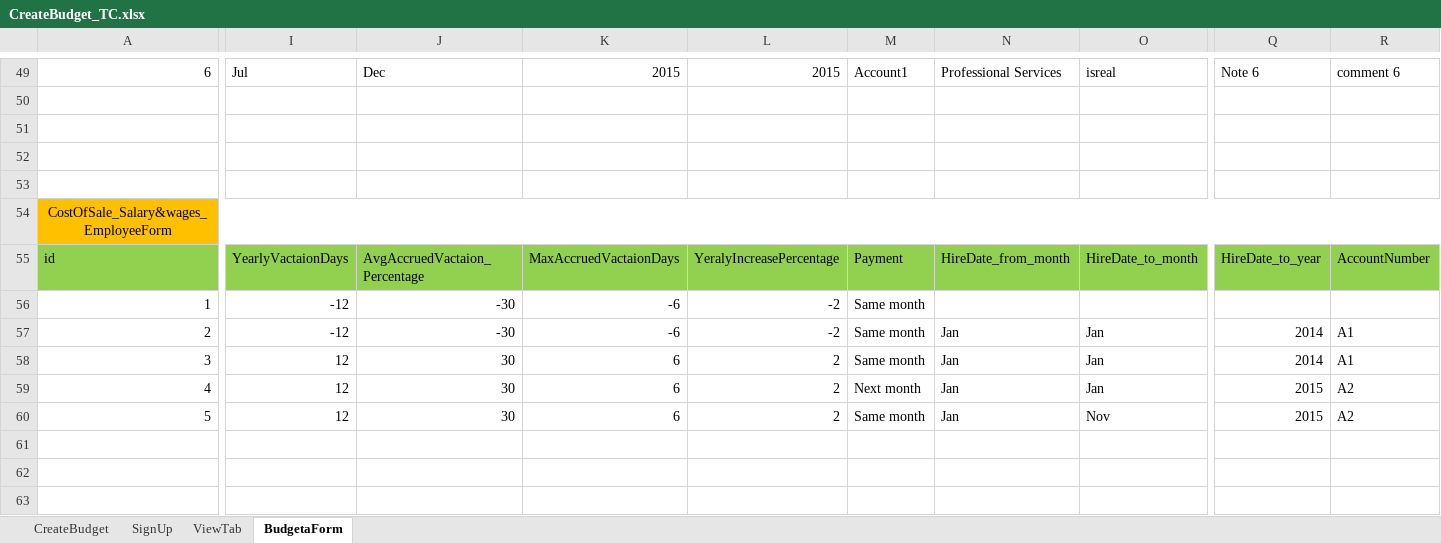
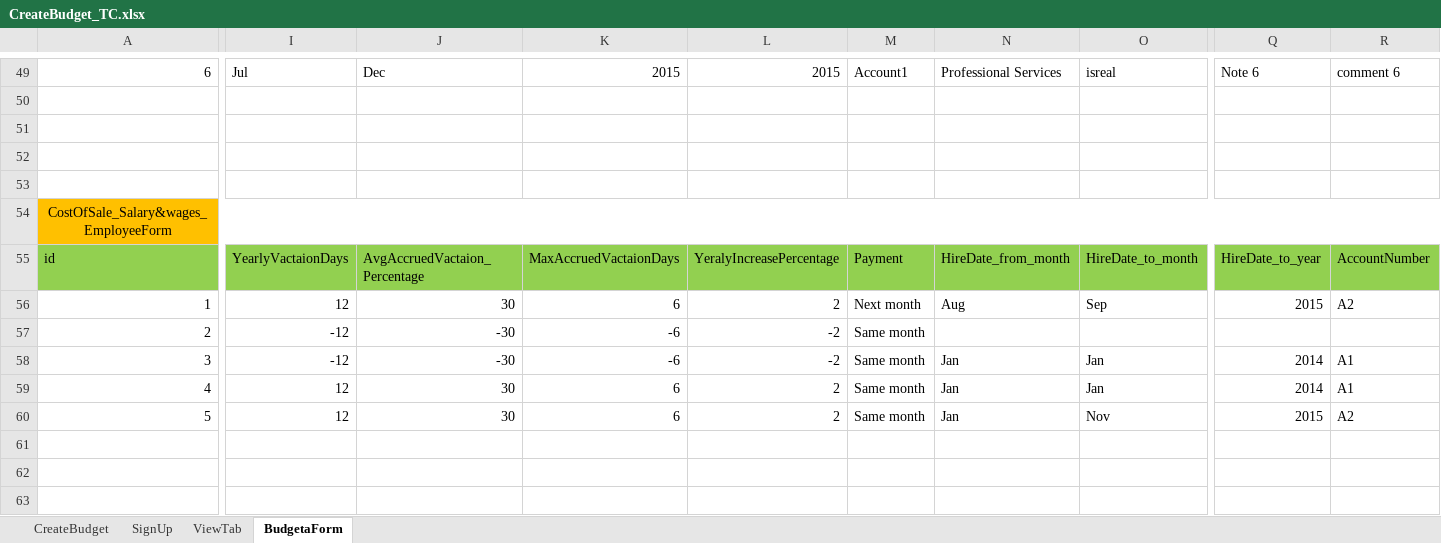
Before and after one commit to AhlamMansour/Budgeta, an Excel workbook: src/main/java/resources/CreateBudget_TC.xlsx, sheet BudgetaForm, drawn as a sheet; only a part is shown, gaps mark what is left out; values as stored, in another font and other column widths than the file's, no borders; the diff covers the shown part only; the diff names each change by its address in the sheet, - before the commit and + after, or states it on an @@ line.

```diff
--- a/src/main/java/resources/CreateBudget_TC.xlsx (sheet BudgetaForm)
+++ b/src/main/java/resources/CreateBudget_TC.xlsx (sheet BudgetaForm)
-I56: -12
+I56: 12
-J56: -30
+J56: 30
-K56: -6
+K56: 6
-L56: -2
+L56: 2
-M56: Same month
+M56: Next month
-N56: (empty)
+N56: Aug
-O56: (empty)
+O56: Sep
-Q56: (empty)
+Q56: 2015
-R56: (empty)
+R56: A2
-N57: Jan
+N57: (empty)
-O57: Jan
+O57: (empty)
-Q57: 2014
+Q57: (empty)
-R57: A1
+R57: (empty)
-I58: 12
+I58: -12
-J58: 30
+J58: -30
-K58: 6
+K58: -6
-L58: 2
+L58: -2
-M59: Next month
+M59: Same month
-Q59: 2015
+Q59: 2014
-R59: A2
+R59: A1
```
Also changed, not shown: 16 edited cells elsewhere in this sheet, 6 other files.
